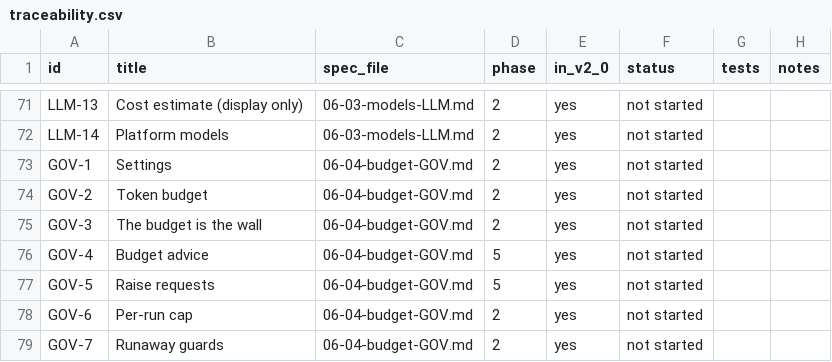
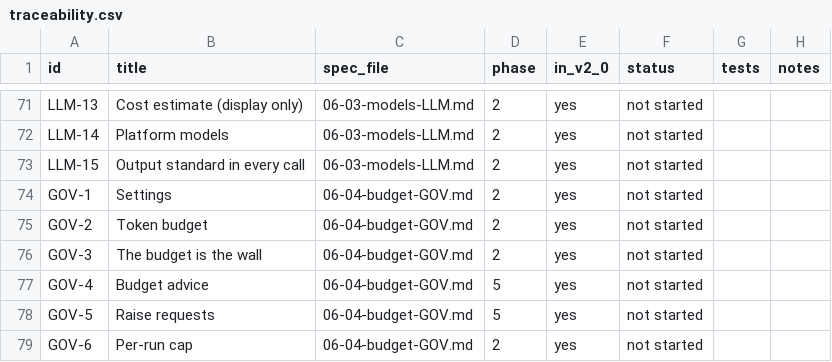
Before and after one commit to dominicplouffe/crewmind, a CSV file: docs/traceability.csv, drawn as a sheet; only a part is shown, gaps mark what is left out; the shorter side is filled out with more unchanged rows.

```diff
--- a/docs/traceability.csv
+++ b/docs/traceability.csv
@@ -72,2 +72,3 @@ LLM-13,Cost estimate (display only),06-03-models-LLM.md,2,yes,not started,,
 LLM-14,Platform models,06-03-models-LLM.md,2,yes,not started,,
+LLM-15,Output standard in every call,06-03-models-LLM.md,2,yes,not started,,
 GOV-1,Settings,06-04-budget-GOV.md,2,yes,not started,,
```
Also changed, not shown: 6 other files.
